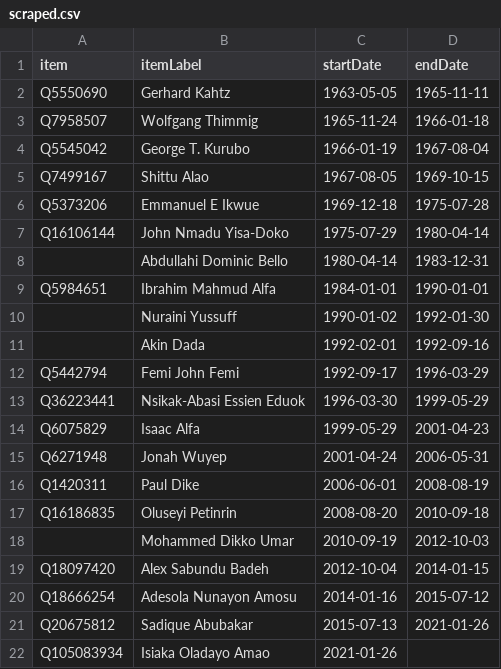
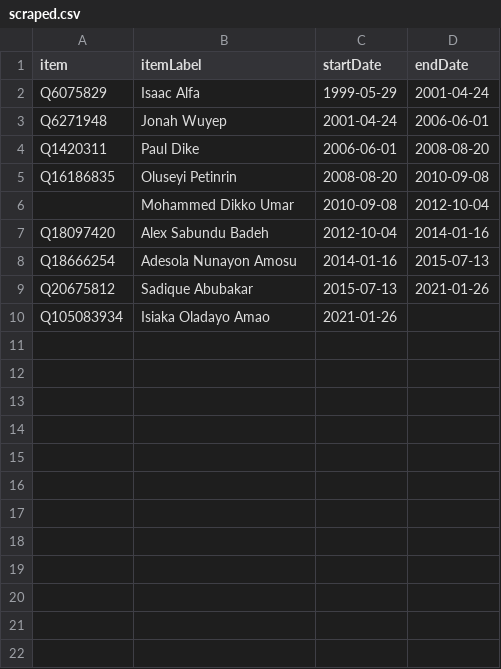
Before and after one commit to every-politician-scrapers/nigeria, a CSV file: sources/air-chief/scraped.csv, drawn as a sheet.

```diff
--- a/sources/air-chief/scraped.csv
+++ b/sources/air-chief/scraped.csv
@@ -1,21 +1,9 @@
 item,itemLabel,startDate,endDate
-Q5550690,Gerhard Kahtz,1963-05-05,1965-11-11
-Q7958507,Wolfgang Thimmig,1965-11-24,1966-01-18
-Q5545042,George T. Kurubo,1966-01-19,1967-08-04
-Q7499167,Shittu Alao,1967-08-05,1969-10-15
-Q5373206,Emmanuel E Ikwue,1969-12-18,1975-07-28
-Q16106144,John Nmadu Yisa-Doko,1975-07-29,1980-04-14
-,Abdullahi Dominic Bello,1980-04-14,1983-12-31
-Q5984651,Ibrahim Mahmud Alfa,1984-01-01,1990-01-01
-,Nuraini Yussuff,1990-01-02,1992-01-30
-,Akin Dada,1992-02-01,1992-09-16
-Q5442794,Femi John Femi,1992-09-17,1996-03-29
-Q36223441,Nsikak-Abasi Essien Eduok,1996-03-30,1999-05-29
-Q6075829,Isaac Alfa,1999-05-29,2001-04-23
-Q6271948,Jonah Wuyep,2001-04-24,2006-05-31
-Q1420311,Paul Dike,2006-06-01,2008-08-19
-Q16186835,Oluseyi Petinrin,2008-08-20,2010-09-18
-,Mohammed Dikko Umar,2010-09-19,2012-10-03
-Q18097420,Alex Sabundu Badeh,2012-10-04,2014-01-15
-Q18666254,Adesola Nunayon Amosu,2014-01-16,2015-07-12
+Q6075829,Isaac Alfa,1999-05-29,2001-04-24
+Q6271948,Jonah Wuyep,2001-04-24,2006-06-01
+Q1420311,Paul Dike,2006-06-01,2008-08-20
+Q16186835,Oluseyi Petinrin,2008-08-20,2010-09-08
+,Mohammed Dikko Umar,2010-09-08,2012-10-04
+Q18097420,Alex Sabundu Badeh,2012-10-04,2014-01-16
+Q18666254,Adesola Nunayon Amosu,2014-01-16,2015-07-13
 Q20675812,Sadique Abubakar,2015-07-13,2021-01-26
```
Also changed, not shown: sources/air-chief/diff.csv, sources/air-chief/wikidata.csv, 7 other files.
